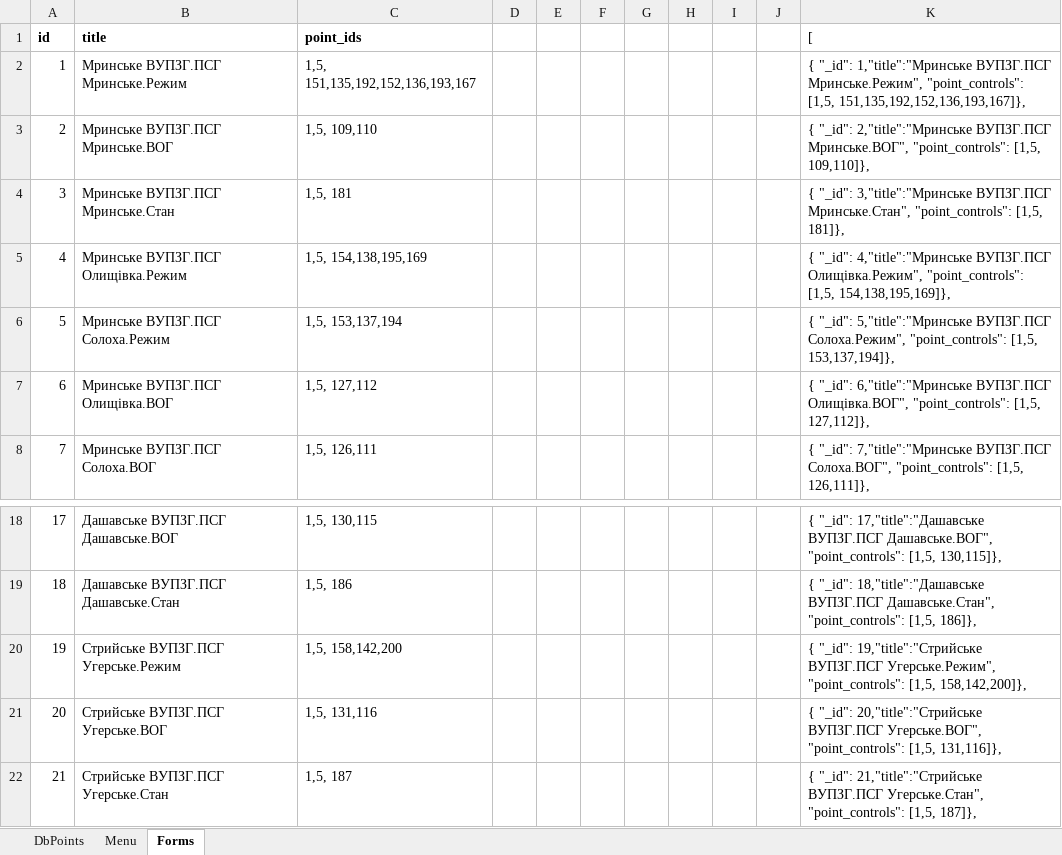
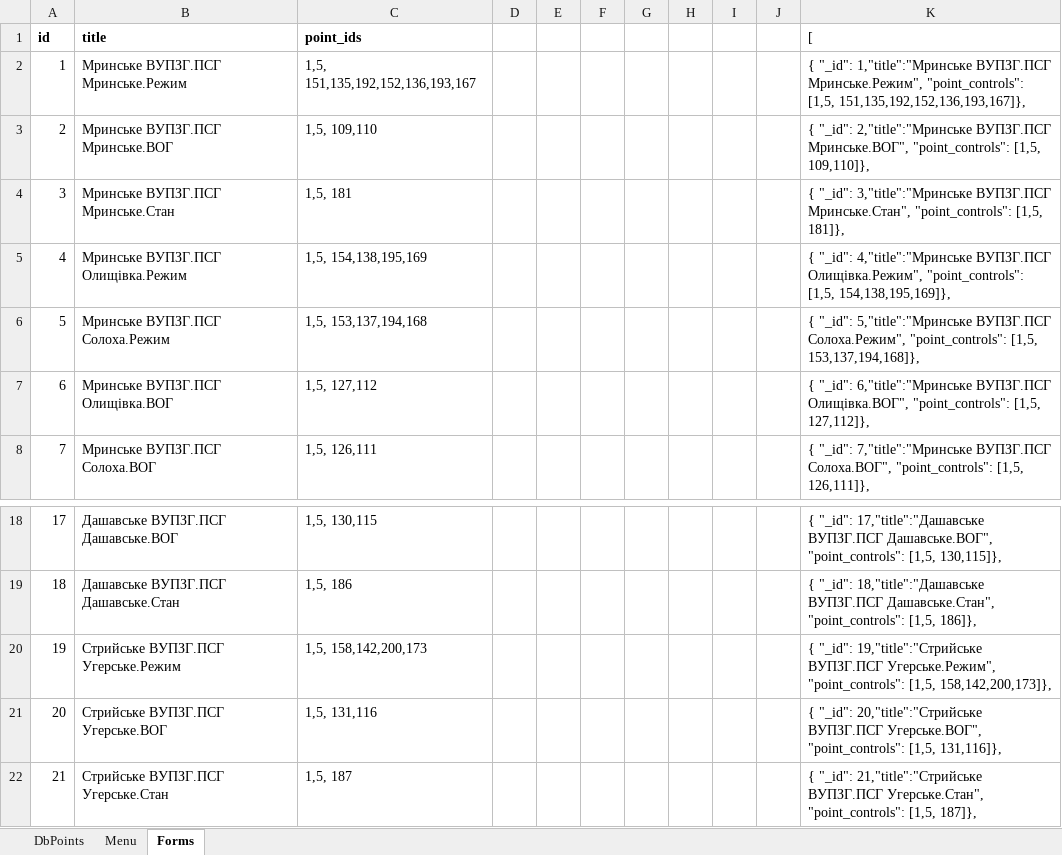
Before and after one commit to alehandro-777/oask-gtp-webapi-2, an Excel workbook: database.xlsx, sheet Forms, drawn as a sheet; only a part is shown, gaps mark what is left out; values as stored, in another font and other column widths than the file's, no borders; the diff names each change by its address in the sheet, - before the commit and + after, or states it on an @@ line.

```diff
--- a/database.xlsx (sheet Forms)
+++ b/database.xlsx (sheet Forms)
-C6 (point_ids): 1,5, 153,137,194
+C6 (point_ids): 1,5, 153,137,194,168
-K6 ([): …"point_controls": [1,5, 153,137,194]},
+K6 ([): …"point_controls": [1,5, 153,137,194,168]},
-C20 (point_ids): 1,5, 158,142,200
+C20 (point_ids): 1,5, 158,142,200,173
-K20 ([): …"point_controls": [1,5, 158,142,200]},
+K20 ([): …"point_controls": [1,5, 158,142,200,173]},
```
Also changed, not shown: sheet DbPoints, formulas that keep their value, 3 other files.
